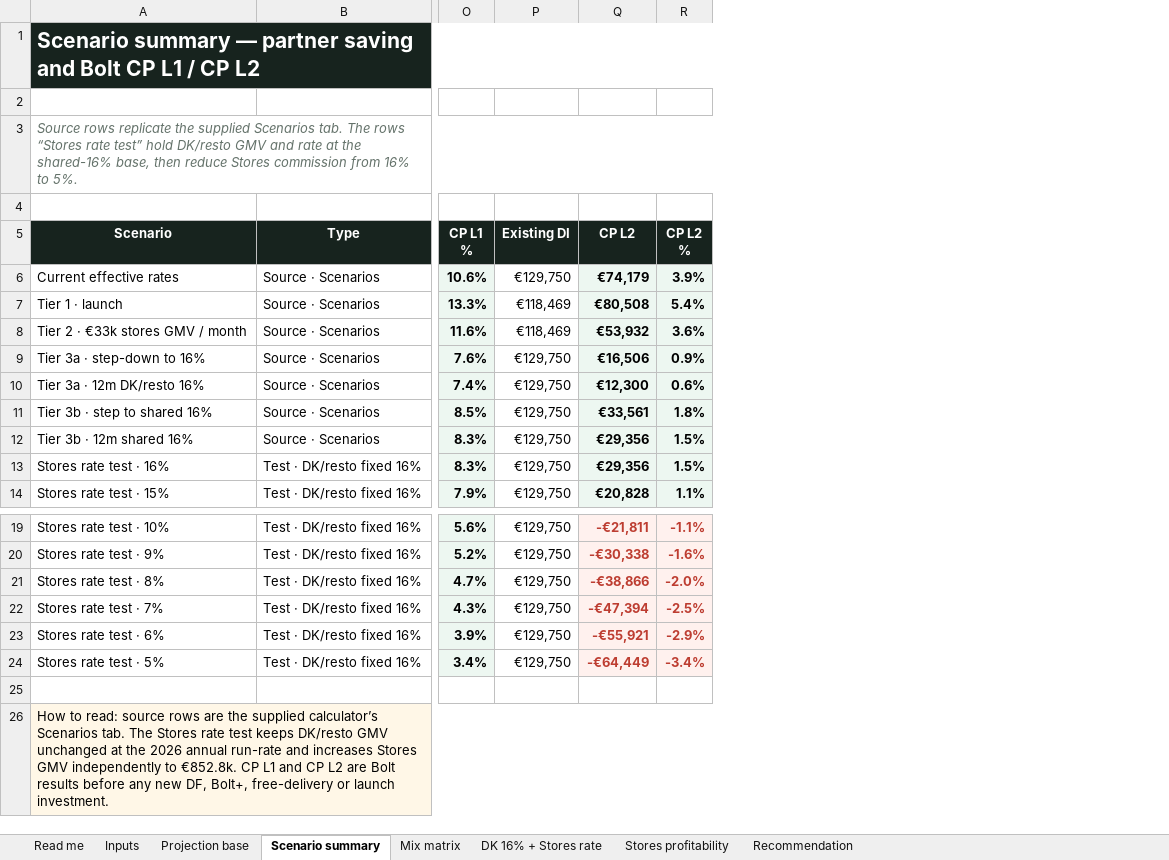
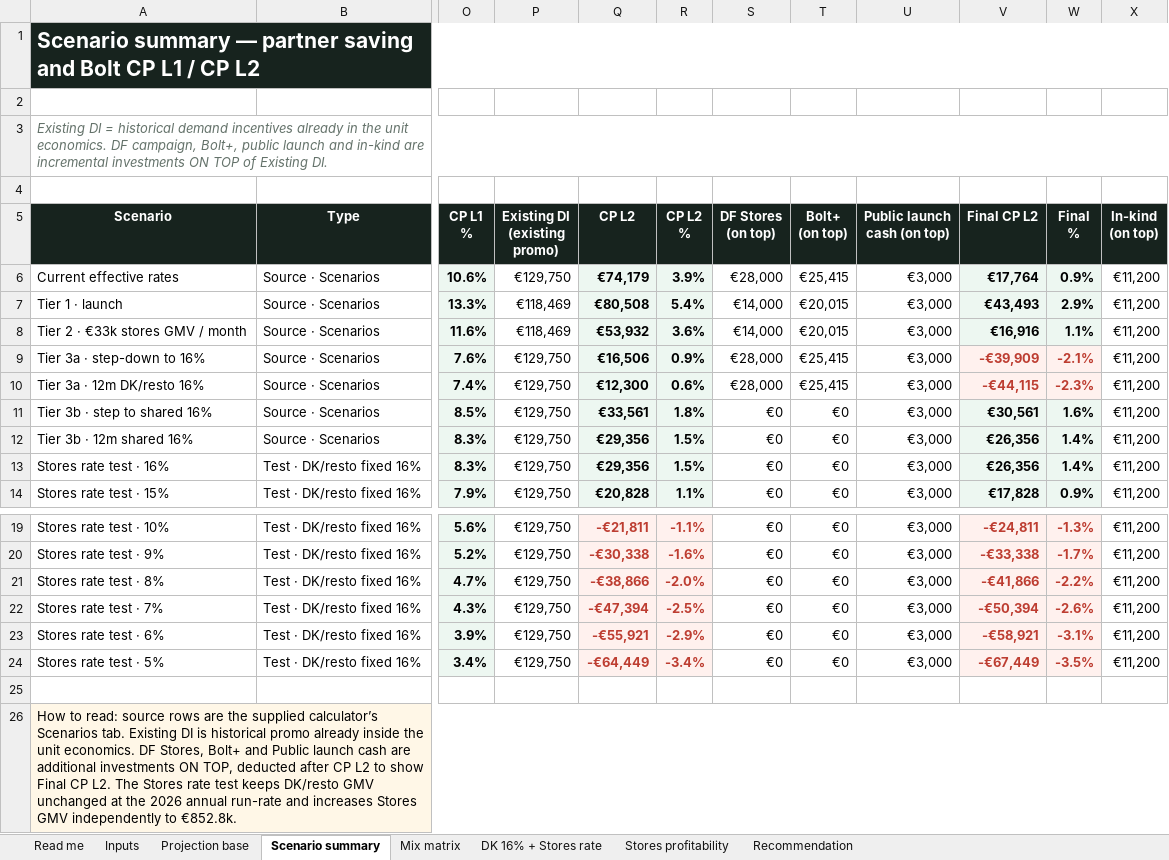
Before and after one commit to yuliianikolaieva/silpo-culinary-scenarios, an Excel workbook: Silpo_Commission_Mix_and_Profitability_Calculator.xlsx, sheet Scenario summary, drawn as a sheet; only a part is shown, gaps mark what is left out; values as stored, in another font and other column widths than the file's, no borders; ↵ is a line break in a cell; the diff names each change by its address in the sheet, - before the commit and + after, or states it on an @@ line.

```diff
--- a/Silpo_Commission_Mix_and_Profitability_Calculator.xlsx (sheet Scenario summary)
+++ b/Silpo_Commission_Mix_and_Profitability_Calculator.xlsx (sheet Scenario summary)
+column S (DF Stores (on top)), rows 6-14: €28,000 | €14,000 | €14,000 | €28,000 | €28,000 | €0 | €0 | €0 | €0; rows 19-24: all €0
+column T (Bolt+ (on top)), rows 6-14: €25,415 | €20,015 | €20,015 | €25,415 | €25,415 | €0 | €0 | €0 | €0; rows 19-24: all €0
+column U (Public launch cash (on top)), rows 6-14: all €3,000; rows 19-24: all €3,000
+column V (Final CP L2), rows 6-14: €17,764 | €43,493 | €16,916 | -€39,909 | -€44,115 | €30,561 | €26,356 | €26,356 | €17,828; rows 19-24: -€24,811 | -€33,338 | -€41,866 | -€50,394 | -€58,921 | -€67,449
+column W (Final %), rows 6-14: 0.9% | 2.9% | 1.1% | -2.1% | -2.3% | 1.6% | 1.4% | 1.4% | 0.9%; rows 19-24: -1.3% | -1.7% | -2.2% | -2.6% | -3.1% | -3.5%
+column X (In-kind (on top)), rows 6-14: all €11,200; rows 19-24: all €11,200
-A3 (Scenario): Source rows replicate the supplied Scenarios tab. The rows “Stores rate test” hold DK/resto GMV and rate at the shared-16% base, then reduce Stores commission from 16% to 5%.
+A3 (Scenario): Existing DI = historical demand incentives already in the unit economics. DF campaign, Bolt+, public launch and in-kind are incremental investments ON TOP of Existing DI.
-P5: Existing DI
+P5: Existing DI ↵ (existing promo)
-A26 (Scenario): …Scenarios tab. The Stores rate test keeps DK/resto GMV unchanged at the 2026 annual run-rate and increases Stores GMV independently to €852.8k. CP L1 and CP L2 are Bolt results before any new DF, Bolt+, free-delivery or launch investment.
+A26 (Scenario): …Scenarios tab. Existing DI is historical promo already inside the unit economics. DF Stores, Bolt+ and Public launch cash are additional investments ON TOP, deducted after CP L2 to show Final CP L2. The Stores rate test keeps DK/resto GMV unchanged at the 2026 annual run-rate and increases Stores GMV independently to €852.8k.
```
Also changed, not shown: 1 other file.
